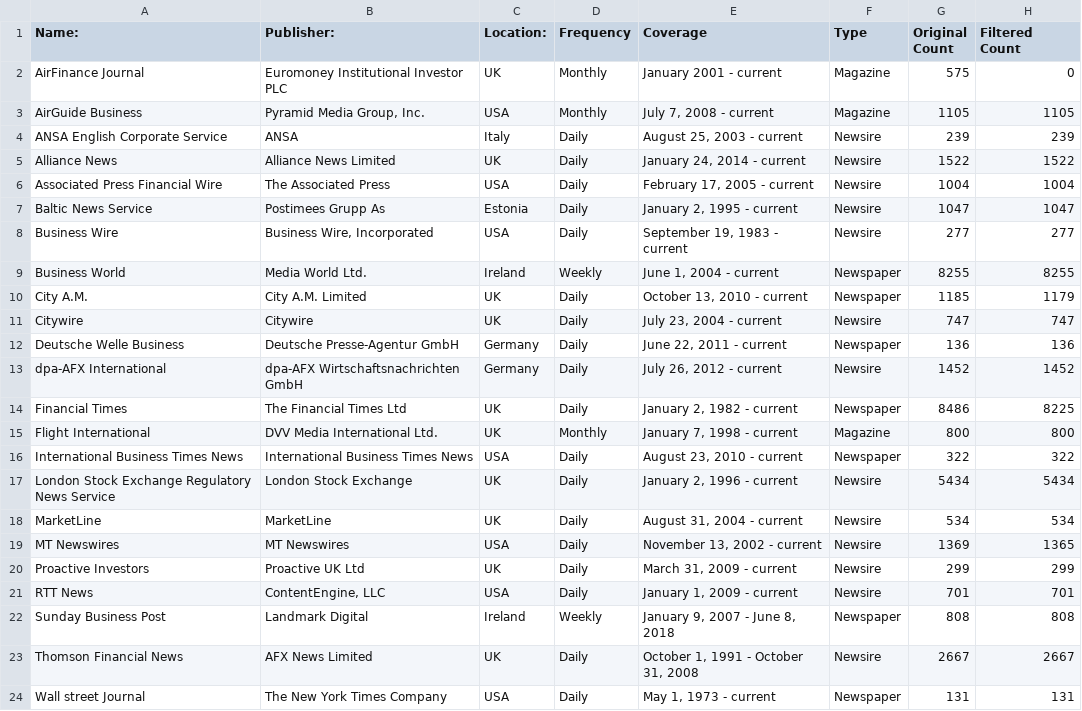
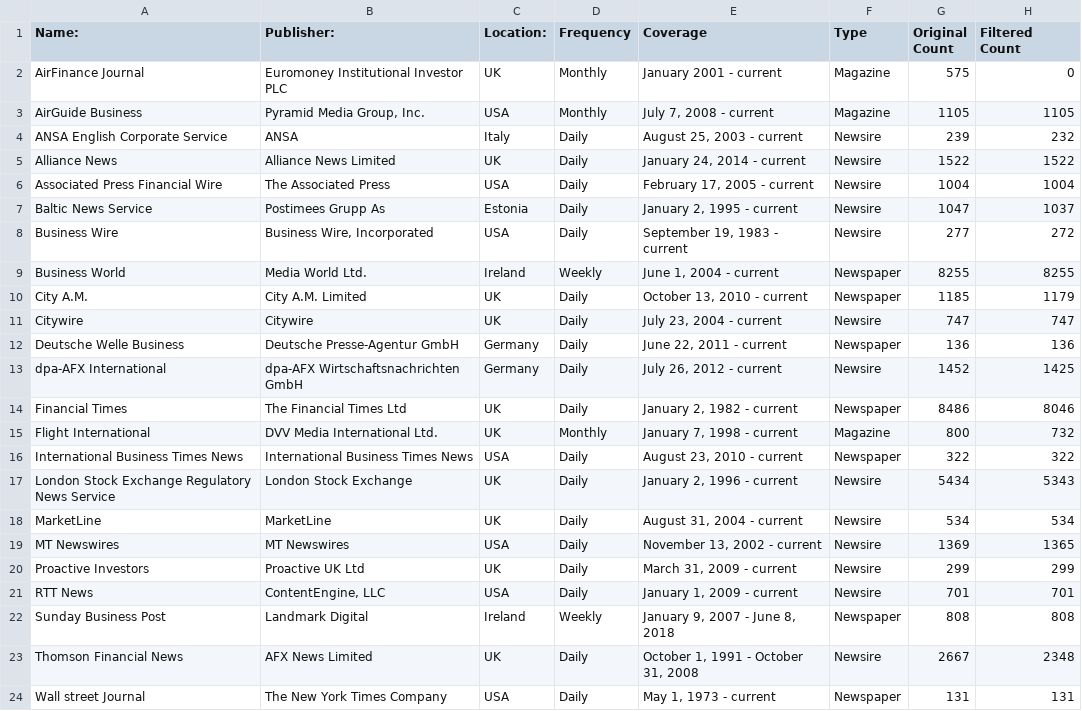
Before and after one commit to Seandowling123/MAI, a CSV file: Sources_Data.csv, drawn as a sheet.

```diff
--- a/Sources_Data.csv
+++ b/Sources_Data.csv
@@ -3,7 +3,7 @@ AirFinance Journal,Euromoney Institutional Investor PLC,UK,Monthly,January 2001
 AirGuide Business,"Pyramid Media Group, Inc.",USA,Monthly,"July 7, 2008 - current",Magazine,1105,1105
-ANSA English Corporate Service,ANSA,Italy,Daily,"August 25, 2003 - current",Newsire,239,239
+ANSA English Corporate Service,ANSA,Italy,Daily,"August 25, 2003 - current",Newsire,239,232
 Alliance News,Alliance News Limited,UK,Daily,"January 24, 2014 - current",Newsire,1522,1522
 Associated Press Financial Wire,The Associated Press,USA,Daily,"February 17, 2005 - current",Newsire,1004,1004
-Baltic News Service,Postimees Grupp As,Estonia,Daily,"January 2, 1995 - current",Newsire,1047,1047
-Business Wire,"Business Wire, Incorporated",USA,Daily,"September 19, 1983 - current",Newsire,277,277
+Baltic News Service,Postimees Grupp As,Estonia,Daily,"January 2, 1995 - current",Newsire,1047,1037
+Business Wire,"Business Wire, Incorporated",USA,Daily,"September 19, 1983 - current",Newsire,277,272
 Business World,Media World Ltd.,Ireland,Weekly,"June 1, 2004 - current",Newspaper,8255,8255
@@ -12,7 +12,7 @@ Citywire,Citywire,UK,Daily,"July 23, 2004 - current",Newsire,747,747
 Deutsche Welle Business,Deutsche Presse-Agentur GmbH,Germany,Daily,"June 22, 2011 - current",Newspaper,136,136
-dpa-AFX International,dpa-AFX Wirtschaftsnachrichten GmbH,Germany,Daily,"July 26, 2012 - current",Newsire,1452,1452
-Financial Times,The Financial Times Ltd,UK,Daily,"January 2, 1982 - current",Newspaper,8486,8225
-Flight International,DVV Media International Ltd.,UK,Monthly,"January 7, 1998 - current",Magazine,800,800
+dpa-AFX International,dpa-AFX Wirtschaftsnachrichten GmbH,Germany,Daily,"July 26, 2012 - current",Newsire,1452,1425
+Financial Times,The Financial Times Ltd,UK,Daily,"January 2, 1982 - current",Newspaper,8486,8046
+Flight International,DVV Media International Ltd.,UK,Monthly,"January 7, 1998 - current",Magazine,800,732
 International Business Times News,International Business Times News,USA,Daily,"August 23, 2010 - current",Newspaper,322,322
-London Stock Exchange Regulatory News Service,London Stock Exchange,UK,Daily,"January 2, 1996 - current",Newsire,5434,5434
+London Stock Exchange Regulatory News Service,London Stock Exchange,UK,Daily,"January 2, 1996 - current",Newsire,5434,5343
 MarketLine,MarketLine,UK,Daily,"August 31, 2004 - current",Newsire,534,534
@@ -22,3 +22,3 @@ RTT News,"ContentEngine, LLC",USA,Daily,"January 1, 2009 - current",Newsire,701,
 Sunday Business Post,Landmark Digital,Ireland,Weekly,"January 9, 2007 - June 8, 2018",Newspaper,808,808
-Thomson Financial News,AFX News Limited,UK,Daily,"October 1, 1991 - October 31, 2008",Newsire,2667,2667
+Thomson Financial News,AFX News Limited,UK,Daily,"October 1, 1991 - October 31, 2008",Newsire,2667,2348
 Wall street Journal,The New York Times Company,USA,Daily,"May 1, 1973 - current",Newspaper,131,131
```
Also changed, not shown: 1 other file.
